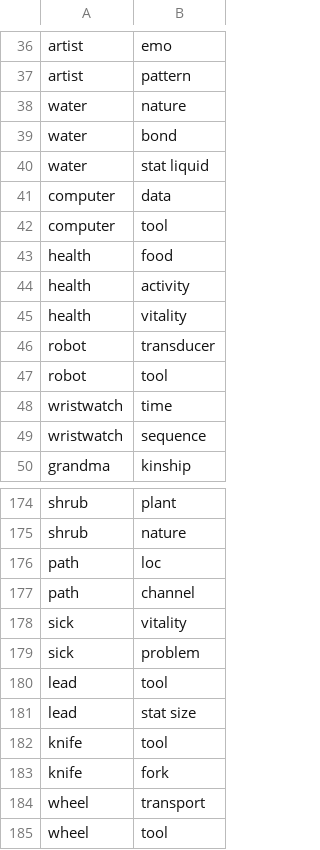
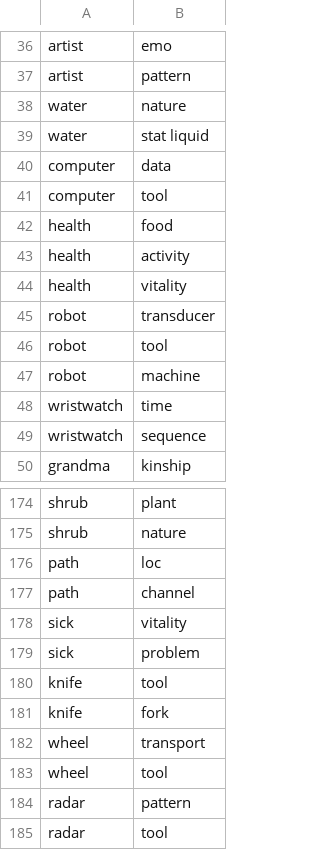
Before and after one commit to PyramidAGI/orange, a CSV file: combinations.csv, drawn as a sheet; only a part is shown, gaps mark what is left out; the shorter side is filled out with more unchanged rows.

```diff
--- a/combinations.csv
+++ b/combinations.csv
@@ -38,3 +38,2 @@ artist;pattern
 water;nature
-water;bond
 water;stat liquid
@@ -47,2 +46,3 @@ robot;transducer
 robot;tool
+robot;machine
 wristwatch;time
@@ -179,4 +179,2 @@ sick;vitality
 sick;problem
-lead;tool
-lead;stat size
 knife;tool
```
Also changed, not shown: 1 other file.
